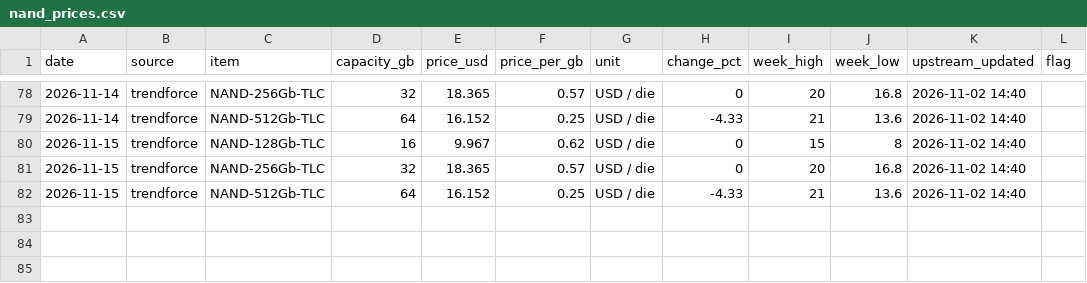
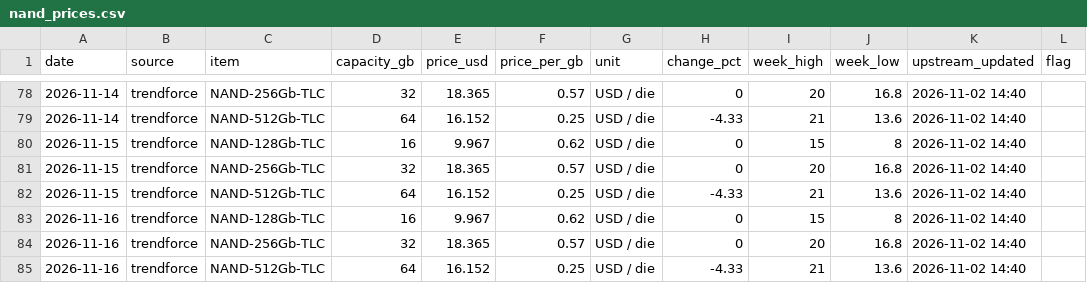
Before and after one commit to fenggg1988/memory-scraper, a CSV file: data/nand_prices.csv, drawn as a sheet; only a part is shown, gaps mark what is left out; the diff names each change by its address in the sheet, - before the commit and + after, or states it on an @@ line.

```diff
--- a/data/nand_prices.csv
+++ b/data/nand_prices.csv
+row 83: 2026-11-16 | trendforce | NAND-128Gb-TLC | 16 | 9.967 | 0.62 | USD / die | 0 | 15 | 8 | 2026-11-02 14:40
+row 84: 2026-11-16 | trendforce | NAND-256Gb-TLC | 32 | 18.365 | 0.57 | USD / die | 0 | 20 | 16.8 | 2026-11-02 14:40
+row 85: 2026-11-16 | trendforce | NAND-512Gb-TLC | 64 | 16.152 | 0.25 | USD / die | -4.33 | 21 | 13.6 | 2026-11-02 14:40
```
Also changed, not shown: data/hbm_prices.csv, 3 other files.
